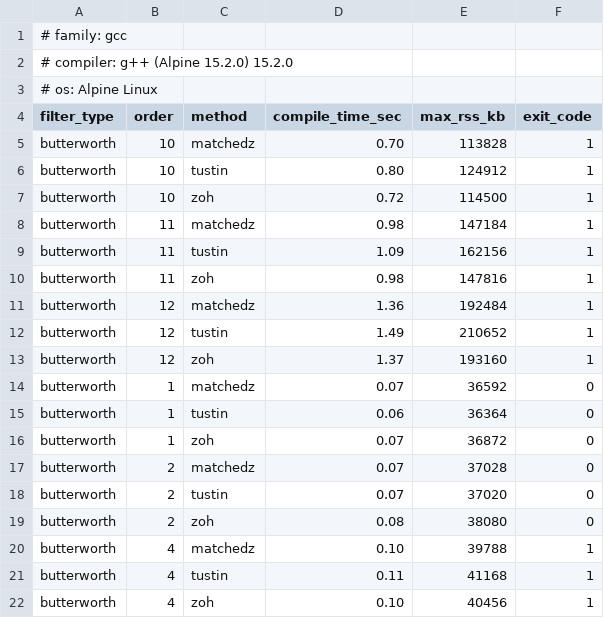
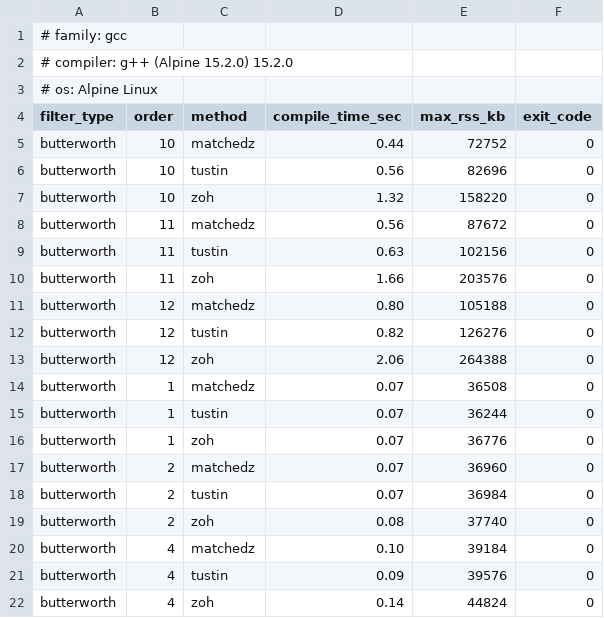
Before and after one commit to MitchellThompkins/constfilt, a CSV file: docs/profiling/results/compile_times_gcc_15.2.0.csv, drawn as a sheet; only a part is shown; the diff covers the shown part only.

```diff
--- a/docs/profiling/results/compile_times_gcc_15.2.0.csv
+++ b/docs/profiling/results/compile_times_gcc_15.2.0.csv
@@ -4,19 +4,19 @@
 filter_type,order,method,compile_time_sec,max_rss_kb,exit_code
-butterworth,10,matchedz,0.70,113828,1
-butterworth,10,tustin,0.80,124912,1
-butterworth,10,zoh,0.72,114500,1
-butterworth,11,matchedz,0.98,147184,1
-butterworth,11,tustin,1.09,162156,1
-butterworth,11,zoh,0.98,147816,1
-butterworth,12,matchedz,1.36,192484,1
-butterworth,12,tustin,1.49,210652,1
-butterworth,12,zoh,1.37,193160,1
-butterworth,1,matchedz,0.07,36592,0
-butterworth,1,tustin,0.06,36364,0
-butterworth,1,zoh,0.07,36872,0
-butterworth,2,matchedz,0.07,37028,0
-butterworth,2,tustin,0.07,37020,0
-butterworth,2,zoh,0.08,38080,0
-butterworth,4,matchedz,0.10,39788,1
-butterworth,4,tustin,0.11,41168,1
-butterworth,4,zoh,0.10,40456,1
+butterworth,10,matchedz,0.44,72752,0
+butterworth,10,tustin,0.56,82696,0
+butterworth,10,zoh,1.32,158220,0
+butterworth,11,matchedz,0.56,87672,0
+butterworth,11,tustin,0.63,102156,0
+butterworth,11,zoh,1.66,203576,0
+butterworth,12,matchedz,0.80,105188,0
+butterworth,12,tustin,0.82,126276,0
+butterworth,12,zoh,2.06,264388,0
+butterworth,1,matchedz,0.07,36508,0
+butterworth,1,tustin,0.07,36244,0
+butterworth,1,zoh,0.07,36776,0
+butterworth,2,matchedz,0.07,36960,0
+butterworth,2,tustin,0.07,36984,0
+butterworth,2,zoh,0.08,37740,0
+butterworth,4,matchedz,0.10,39184,0
+butterworth,4,tustin,0.09,39576,0
+butterworth,4,zoh,0.14,44824,0
```
Also changed, not shown: 94 edited cells elsewhere in this file, docs/profiling/results/runtime_gcc_15.2.0.csv, 3 other files.
